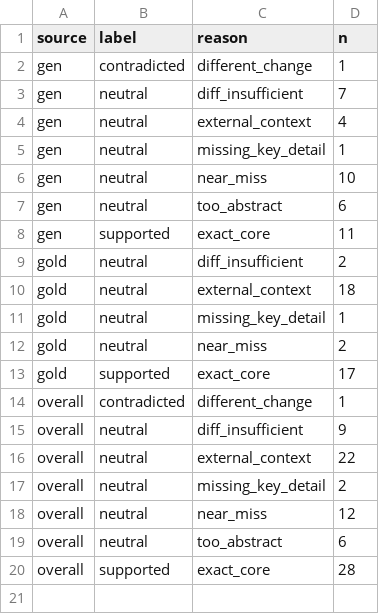
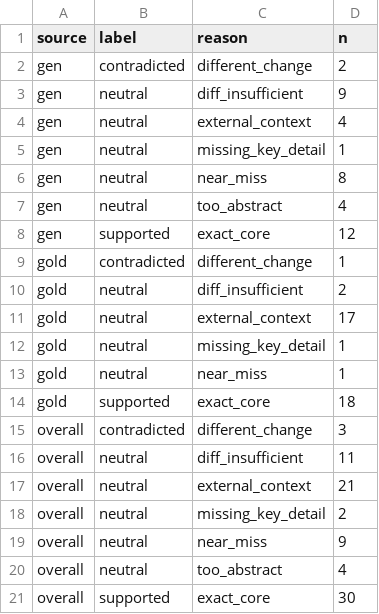
Before and after one commit to 05kimhr-cpu/IST-replication-package, a CSV file: human_eval/out/reason_distribution.csv, drawn as a sheet.

Commit message:
Update human audit analysis to final adjudicated labels

```diff
--- a/human_eval/out/reason_distribution.csv
+++ b/human_eval/out/reason_distribution.csv
@@ -1,20 +1,21 @@
 source,label,reason,n
-gen,contradicted,different_change,1
-gen,neutral,diff_insufficient,7
+gen,contradicted,different_change,2
+gen,neutral,diff_insufficient,9
 gen,neutral,external_context,4
 gen,neutral,missing_key_detail,1
-gen,neutral,near_miss,10
-gen,neutral,too_abstract,6
-gen,supported,exact_core,11
+gen,neutral,near_miss,8
+gen,neutral,too_abstract,4
+gen,supported,exact_core,12
+gold,contradicted,different_change,1
 gold,neutral,diff_insufficient,2
-gold,neutral,external_context,18
+gold,neutral,external_context,17
 gold,neutral,missing_key_detail,1
-gold,neutral,near_miss,2
-gold,supported,exact_core,17
-overall,contradicted,different_change,1
-overall,neutral,diff_insufficient,9
-overall,neutral,external_context,22
+gold,neutral,near_miss,1
+gold,supported,exact_core,18
+overall,contradicted,different_change,3
+overall,neutral,diff_insufficient,11
+overall,neutral,external_context,21
 overall,neutral,missing_key_detail,2
-overall,neutral,near_miss,12
-overall,neutral,too_abstract,6
-overall,supported,exact_core,28
+overall,neutral,near_miss,9
+overall,neutral,too_abstract,4
+overall,supported,exact_core,30
```
Also changed, not shown: human_eval/out/per_cell.csv, human_eval/out/summary.csv, 3 other files.
